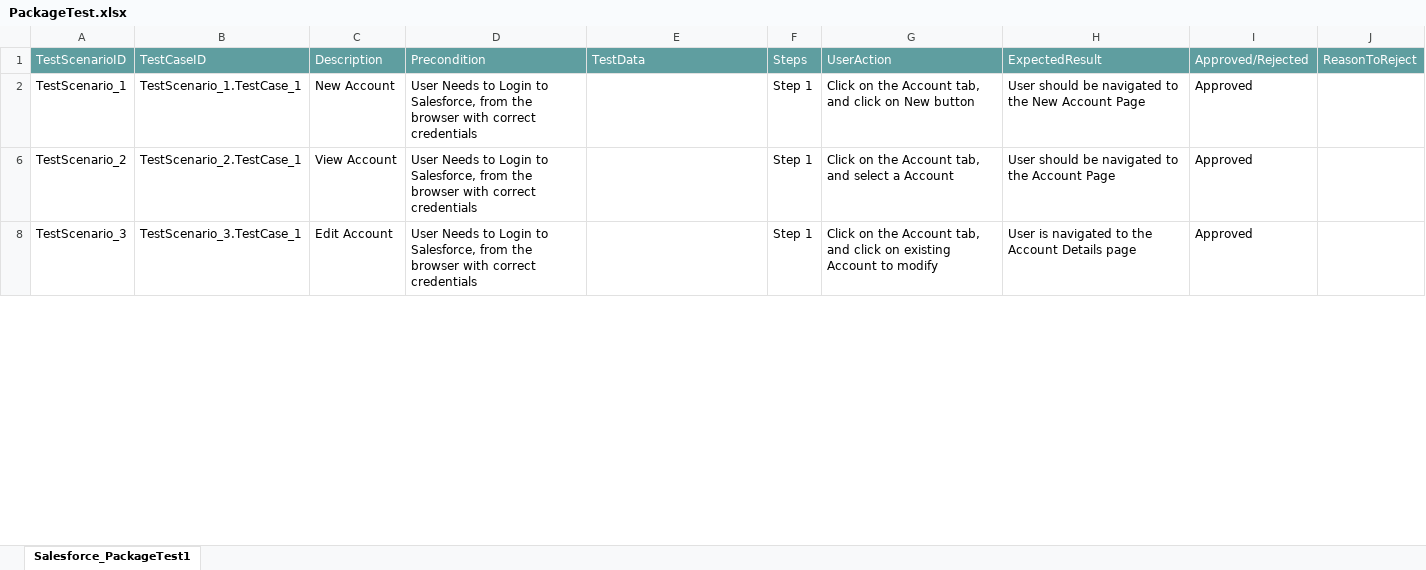
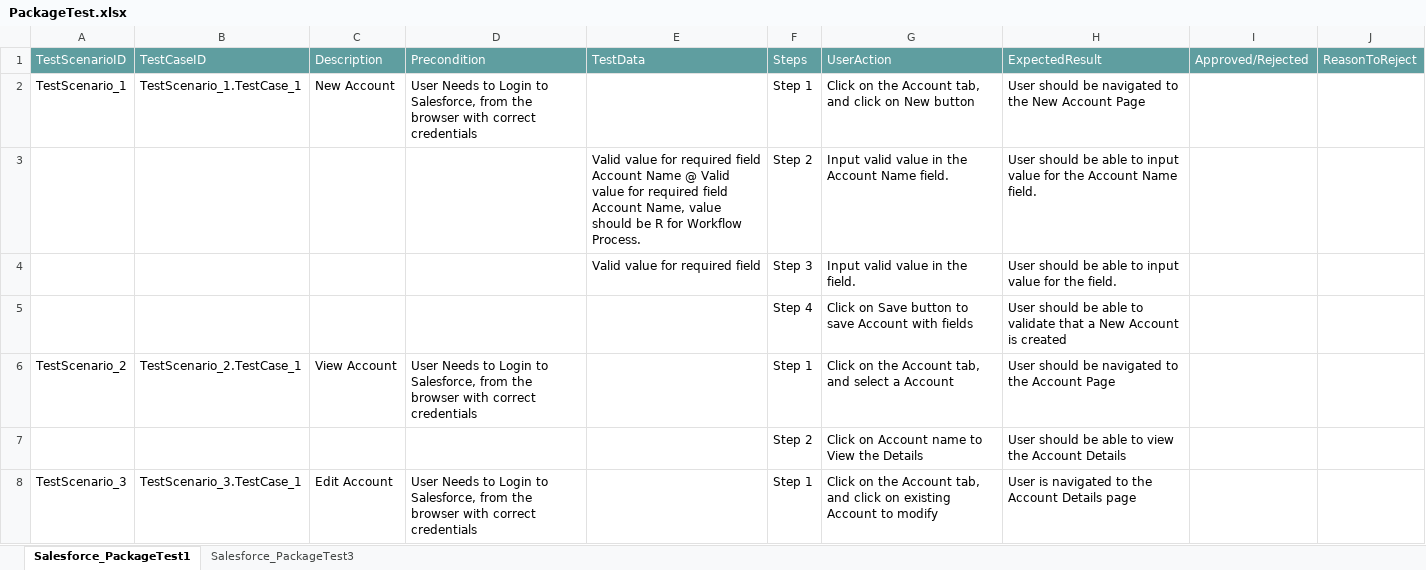
Before and after one commit to ShaikMohamedIrfan/Creatie, an Excel workbook: PackageTest.xlsx, sheet Salesforce_PackageTest1, drawn as a sheet; only a part is shown; values as stored, in another font and other column widths than the file's, no borders; table styles not drawn; the diff covers the shown part only; the diff names each change by its address in the sheet, - before the commit and + after, or states it on an @@ line.

Commit message:
Initial Commit for Verification of Test cases

```diff
--- a/PackageTest.xlsx (sheet Salesforce_PackageTest1)
+++ b/PackageTest.xlsx (sheet Salesforce_PackageTest1)
+sheet tab: Salesforce_PackageTest3
-I2: Approved
+I2: (empty)
@@ row 3 unhidden:  |  |  |  | Valid value for required field Account Name @ Valid value for required field Account Name, value should be R for Workflow Process. | Step 2 | Input valid value in the Account Name field. | User should be able to input value for the Account Name field. @@
@@ row 4 unhidden:  |  |  |  | Valid value for required field | Step 3 | Input valid value in the field. | User should be able to input value for the field. @@
@@ row 5 unhidden:  |  |  |  |  | Step 4 | Click on Save button to save Account with fields | User should be able to validate that a New Account is created @@
-I6: Approved
+I6: (empty)
@@ row 7 unhidden:  |  |  |  |  | Step 2 | Click on Account name to View the Details | User should be able to view the Account Details @@
-I8: Approved
+I8: (empty)
```
Also changed, not shown: 5 hidden or unhidden rows and 1 edited cell elsewhere in this sheet.
